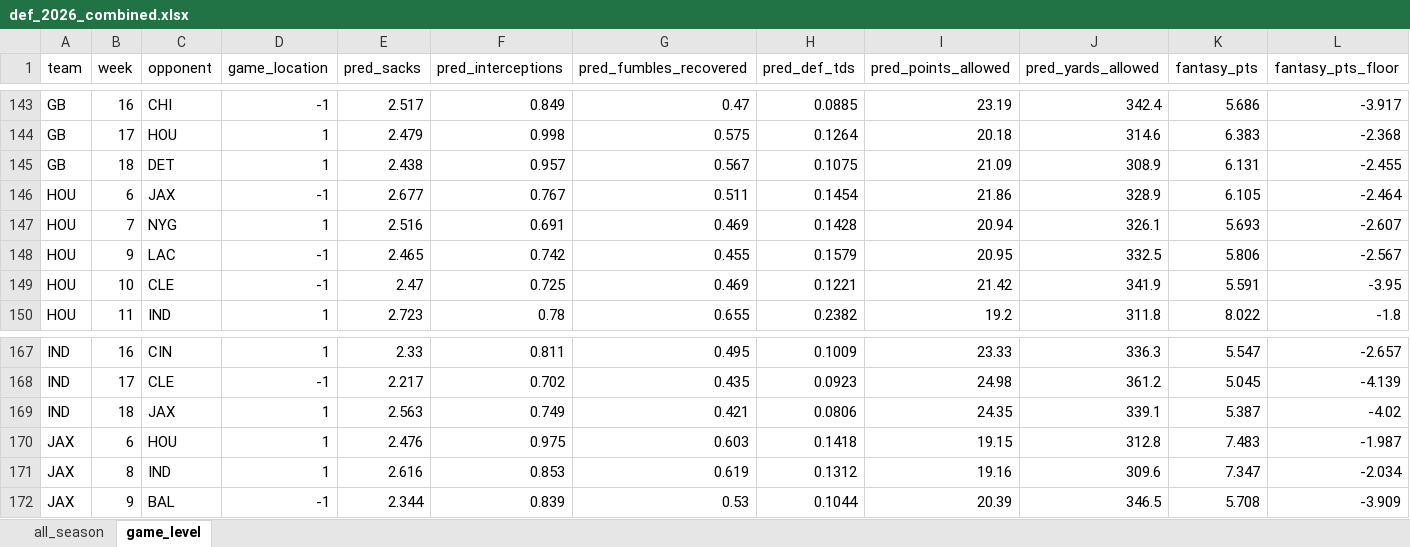
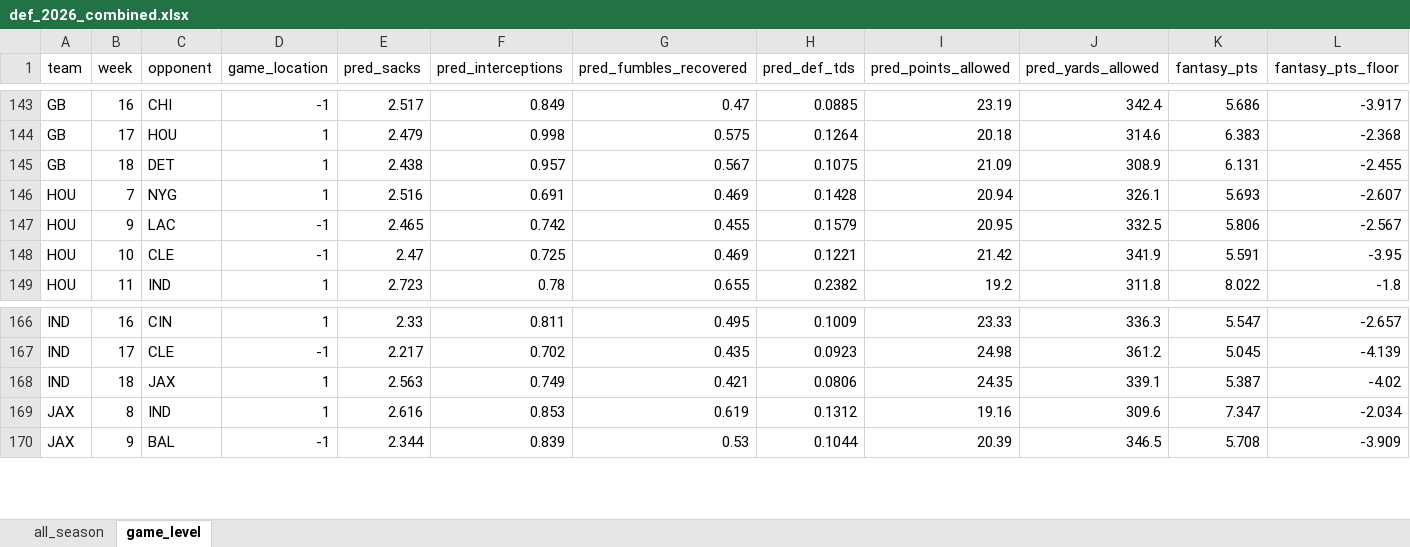
Before and after one commit to egomaniacsfantasy/lineup-lab, an Excel workbook: projections/def_2026_combined.xlsx, sheet game_level, drawn as a sheet; only a part is shown, gaps mark what is left out; values as stored, in another font and other column widths than the file's, no borders; rows hold the shown columns only; the diff names each change by its address in the sheet, - before the commit and + after, or states it on an @@ line.

```diff
--- a/projections/def_2026_combined.xlsx (sheet game_level)
+++ b/projections/def_2026_combined.xlsx (sheet game_level)
-row 146: HOU | 6 | JAX | -1 | 2.677 | 0.767 | 0.511 | 0.1454 | 21.86 | 328.9 | 6.105 | -2.464
-row 170: JAX | 6 | HOU | 1 | 2.476 | 0.975 | 0.603 | 0.1418 | 19.15 | 312.8 | 7.483 | -1.987
```
Also changed, not shown: sheet all_season.
